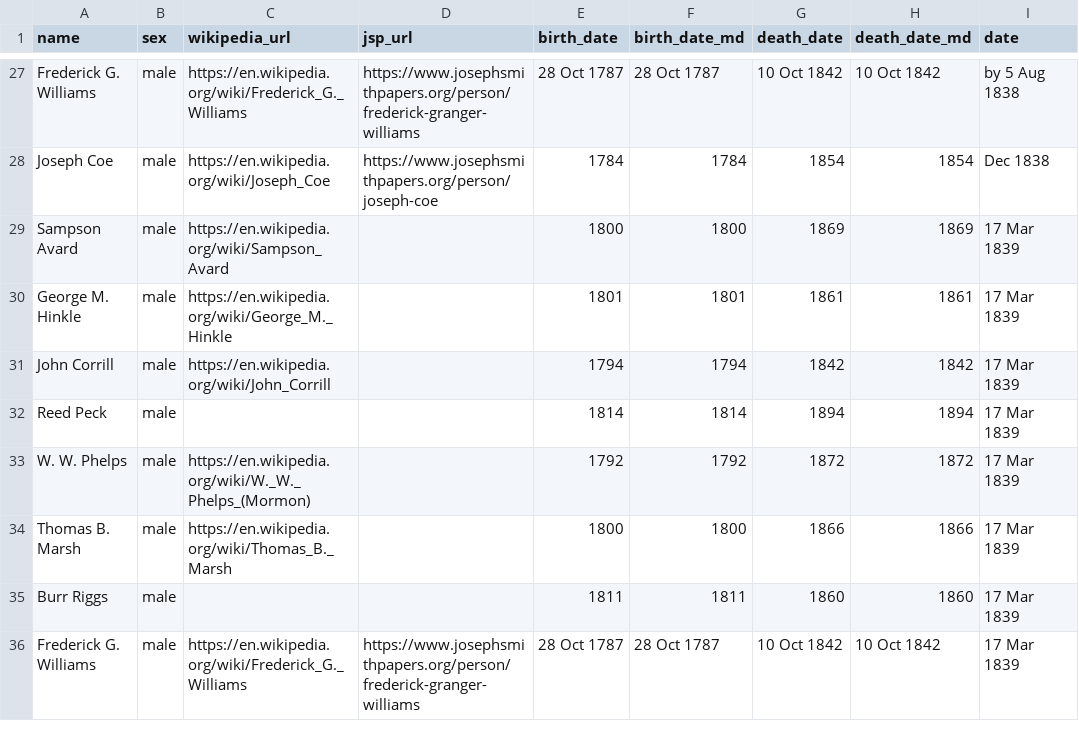
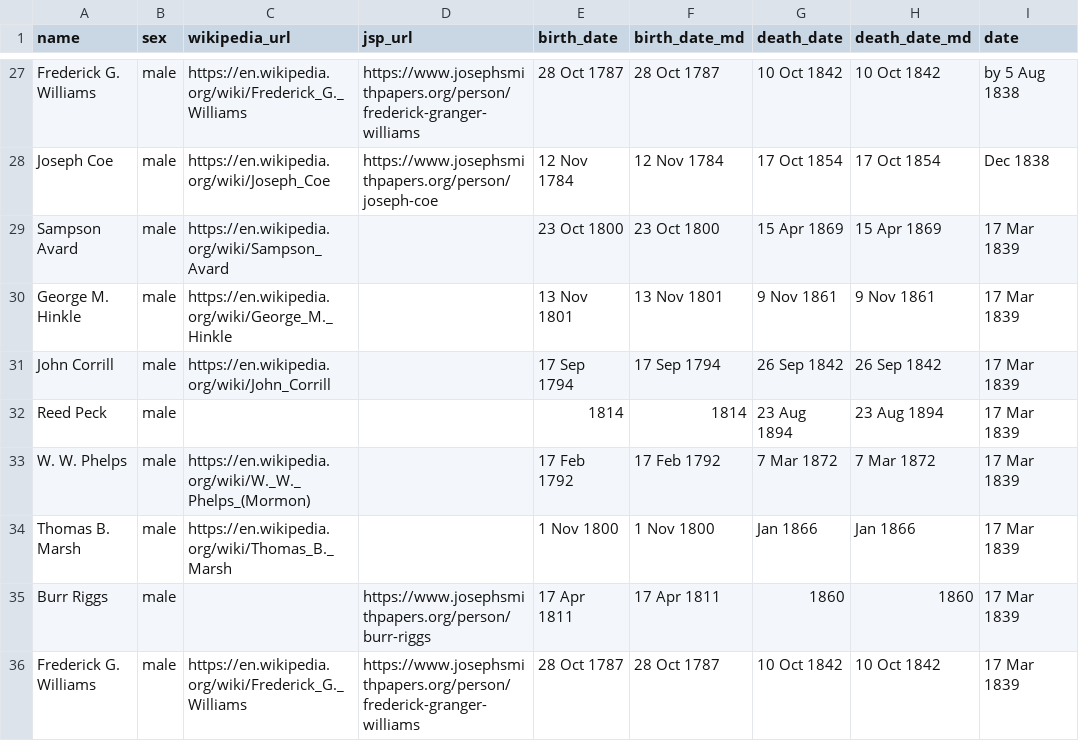
Before and after one commit to LDS-Data/lds-church-discipline, a TSV file: discipline.tsv, drawn as a sheet; only a part is shown, gaps mark what is left out; the diff covers the shown part only; the diff names each change by its address in the sheet, - before the commit and + after, or states it on an @@ line.

```diff
--- a/discipline.tsv
+++ b/discipline.tsv
-E28 (birth_date): 1784
+E28 (birth_date): 12 Nov 1784
-F28 (birth_date_md): 1784
+F28 (birth_date_md): 12 Nov 1784
-G28 (death_date): 1854
+G28 (death_date): 17 Oct 1854
-H28 (death_date_md): 1854
+H28 (death_date_md): 17 Oct 1854
-E29 (birth_date): 1800
+E29 (birth_date): 23 Oct 1800
-F29 (birth_date_md): 1800
+F29 (birth_date_md): 23 Oct 1800
-G29 (death_date): 1869
+G29 (death_date): 15 Apr 1869
-H29 (death_date_md): 1869
+H29 (death_date_md): 15 Apr 1869
-E30 (birth_date): 1801
+E30 (birth_date): 13 Nov 1801
-F30 (birth_date_md): 1801
+F30 (birth_date_md): 13 Nov 1801
-G30 (death_date): 1861
+G30 (death_date): 9 Nov 1861
-H30 (death_date_md): 1861
+H30 (death_date_md): 9 Nov 1861
-E31 (birth_date): 1794
+E31 (birth_date): 17 Sep 1794
-F31 (birth_date_md): 1794
+F31 (birth_date_md): 17 Sep 1794
-G31 (death_date): 1842
+G31 (death_date): 26 Sep 1842
-H31 (death_date_md): 1842
+H31 (death_date_md): 26 Sep 1842
-G32 (death_date): 1894
+G32 (death_date): 23 Aug 1894
-H32 (death_date_md): 1894
+H32 (death_date_md): 23 Aug 1894
-E33 (birth_date): 1792
+E33 (birth_date): 17 Feb 1792
-F33 (birth_date_md): 1792
+F33 (birth_date_md): 17 Feb 1792
-G33 (death_date): 1872
+G33 (death_date): 7 Mar 1872
-H33 (death_date_md): 1872
+H33 (death_date_md): 7 Mar 1872
-E34 (birth_date): 1800
+E34 (birth_date): 1 Nov 1800
-F34 (birth_date_md): 1800
+F34 (birth_date_md): 1 Nov 1800
-G34 (death_date): 1866
+G34 (death_date): Jan 1866
-H34 (death_date_md): 1866
+H34 (death_date_md): Jan 1866
-D35 (jsp_url): (empty)
+D35 (jsp_url): https://www.josephsmithpapers.org/person/burr-riggs
-E35 (birth_date): 1811
+E35 (birth_date): 17 Apr 1811
-F35 (birth_date_md): 1811
+F35 (birth_date_md): 17 Apr 1811
```
Also changed, not shown: 69 edited cells elsewhere in this file, 3 other files.
